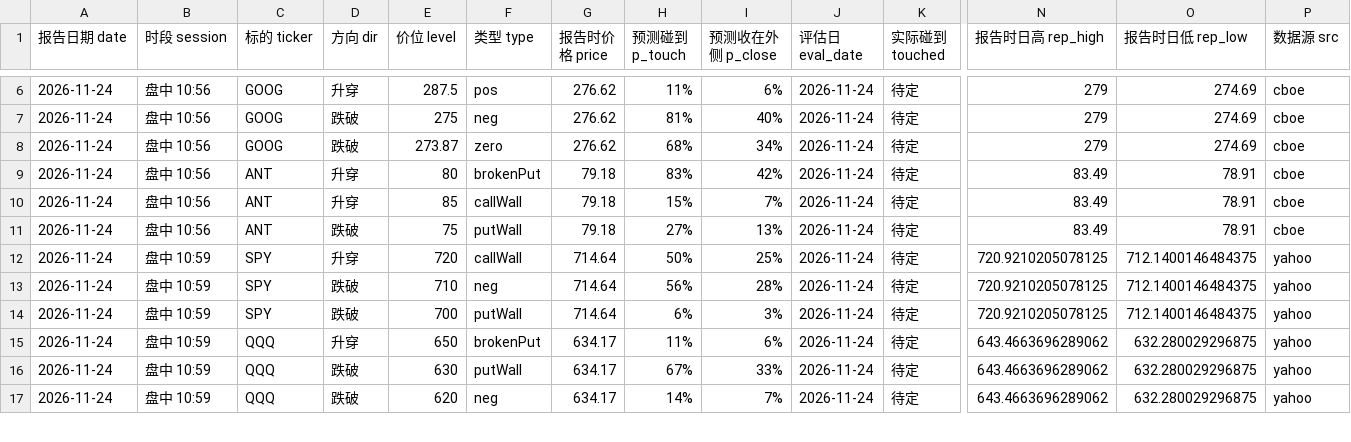
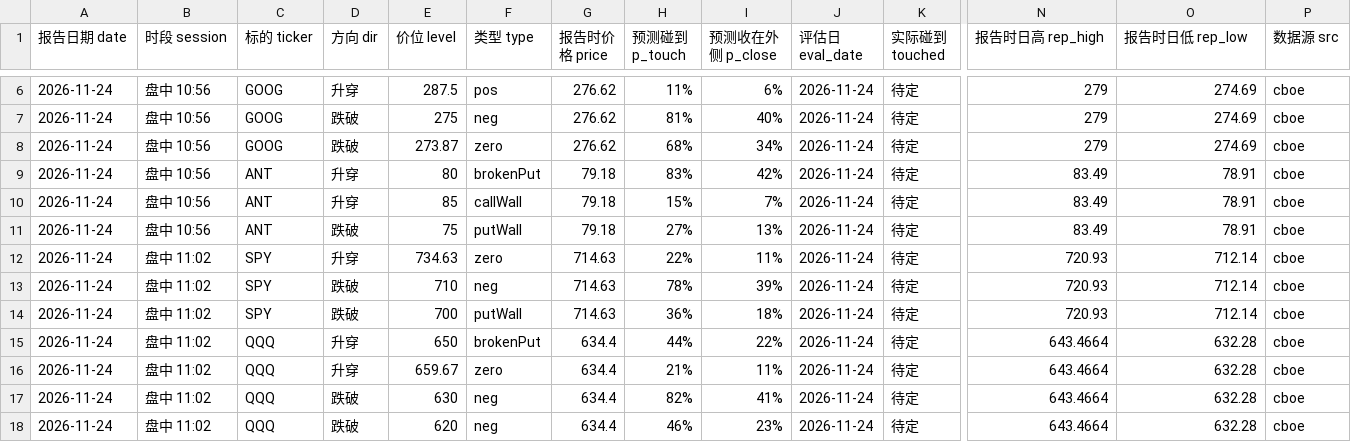
Before and after one commit to Steven4609/GEX, a CSV file: data/tracking.csv, drawn as a sheet; only a part is shown, gaps mark what is left out; addresses are those after the commit; rows hold the shown columns only; the diff covers the shown part only; the diff names each change by its address in the sheet, - before the commit and + after, or states it on an @@ line.

```diff
--- a/data/tracking.csv
+++ b/data/tracking.csv
-B12:B15 (时段 session): 盘中 10:59
+B12:B15 (时段 session): 盘中 11:02
-E12 (价位 level): 720
+E12 (价位 level): 734.63
-F12 (类型 type): callWall
+F12 (类型 type): zero
-G12:G14 (报告时价格 price): 714.64
+G12:G14 (报告时价格 price): 714.63
-H12 (预测碰到 p_touch): 50%
+H12 (预测碰到 p_touch): 22%
-I12 (预测收在外侧 p_close): 25%
+I12 (预测收在外侧 p_close): 11%
-N12:N14 (报告时日高 rep_high): 720.9210205078125
+N12:N14 (报告时日高 rep_high): 720.93
-O12:O14 (报告时日低 rep_low): 712.1400146484375
+O12:O14 (报告时日低 rep_low): 712.14
-P12:P15 (数据源 src): yahoo
+P12:P15 (数据源 src): cboe
-H13 (预测碰到 p_touch): 56%
+H13 (预测碰到 p_touch): 78%
-I13 (预测收在外侧 p_close): 28%
+I13 (预测收在外侧 p_close): 39%
-H14 (预测碰到 p_touch): 6%
+H14 (预测碰到 p_touch): 36%
-I14 (预测收在外侧 p_close): 3%
+I14 (预测收在外侧 p_close): 18%
-G15 (报告时价格 price): 634.17
+G15 (报告时价格 price): 634.4
-H15 (预测碰到 p_touch): 11%
+H15 (预测碰到 p_touch): 44%
-I15 (预测收在外侧 p_close): 6%
+I15 (预测收在外侧 p_close): 22%
-N15 (报告时日高 rep_high): 643.4663696289062
+N15 (报告时日高 rep_high): 643.4664
-O15 (报告时日低 rep_low): 632.280029296875
+O15 (报告时日低 rep_low): 632.28
+row 16: 2026-11-24 | 盘中 11:02 | QQQ | 升穿 | 659.67 | zero | 634.4 | 21% | 11% | 2026-11-24 | 待定 | 643.4664 | 632.28 | cboe
-B17:B18 (时段 session): 盘中 10:59
+B17:B18 (时段 session): 盘中 11:02
-F17 (类型 type): putWall
+F17 (类型 type): neg
-G17:G18 (报告时价格 price): 634.17
+G17:G18 (报告时价格 price): 634.4
-H17 (预测碰到 p_touch): 67%
+H17 (预测碰到 p_touch): 82%
-I17 (预测收在外侧 p_close): 33%
+I17 (预测收在外侧 p_close): 41%
-N17:N18 (报告时日高 rep_high): 643.4663696289062
+N17:N18 (报告时日高 rep_high): 643.4664
-O17:O18 (报告时日低 rep_low): 632.280029296875
+O17:O18 (报告时日低 rep_low): 632.28
-P17:P18 (数据源 src): yahoo
+P17:P18 (数据源 src): cboe
-H18 (预测碰到 p_touch): 14%
+H18 (预测碰到 p_touch): 46%
-I18 (预测收在外侧 p_close): 7%
+I18 (预测收在外侧 p_close): 23%
```
Also changed, not shown: 80 edited cells elsewhere in this file, 4 other files.
